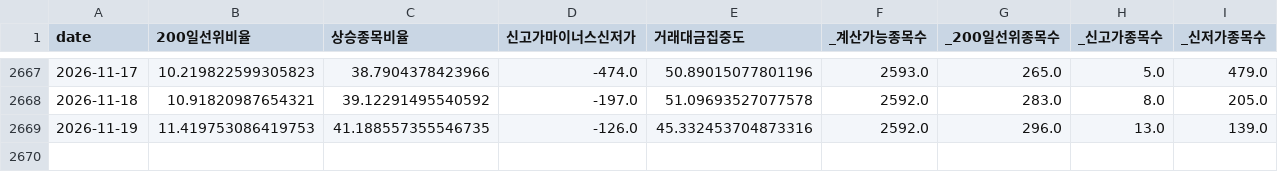
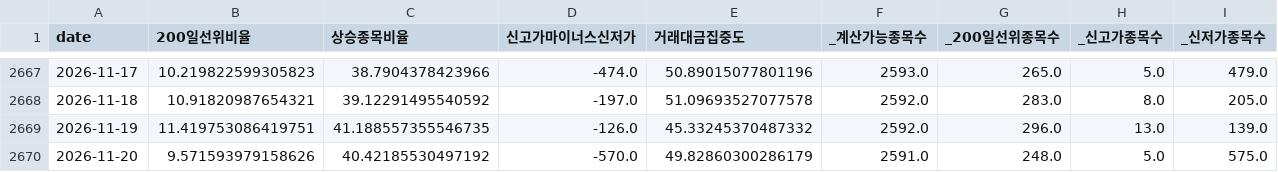
Before and after one commit to jomang0122-blip/seedup-blog, a CSV file: data/board/breadth_hist.csv, drawn as a sheet; only a part is shown, gaps mark what is left out.

```diff
--- a/data/board/breadth_hist.csv
+++ b/data/board/breadth_hist.csv
@@ -2668,2 +2668,3 @@ date,200일선위비율,상승종목비율,신고가마이너스신저가,거래
 2026-11-18,10.91820987654321,39.12291495540592,-197.0,51.09693527077578,2592.0,283.0,8.0,205.0
-2026-11-19,11.419753086419753,41.188557355546735,-126.0,45.332453704873316,2592.0,296.0,13.0,139.0
+2026-11-19,11.419753086419751,41.188557355546735,-126.0,45.33245370487332,2592.0,296.0,13.0,139.0
+2026-11-20,9.571593979158626,40.42185530497192,-570.0,49.82860300286179,2591.0,248.0,5.0,575.0
```
Also changed, not shown: data/board/fg_hist.csv, 2 other files.
